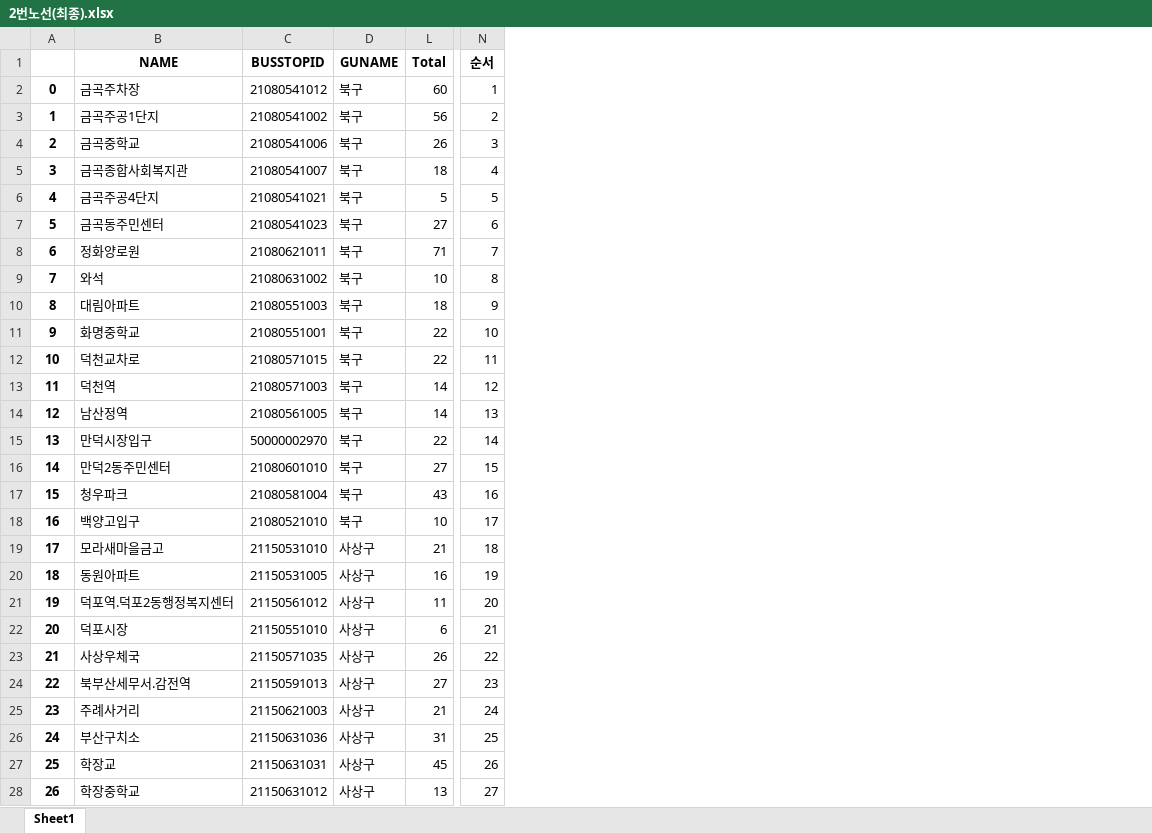
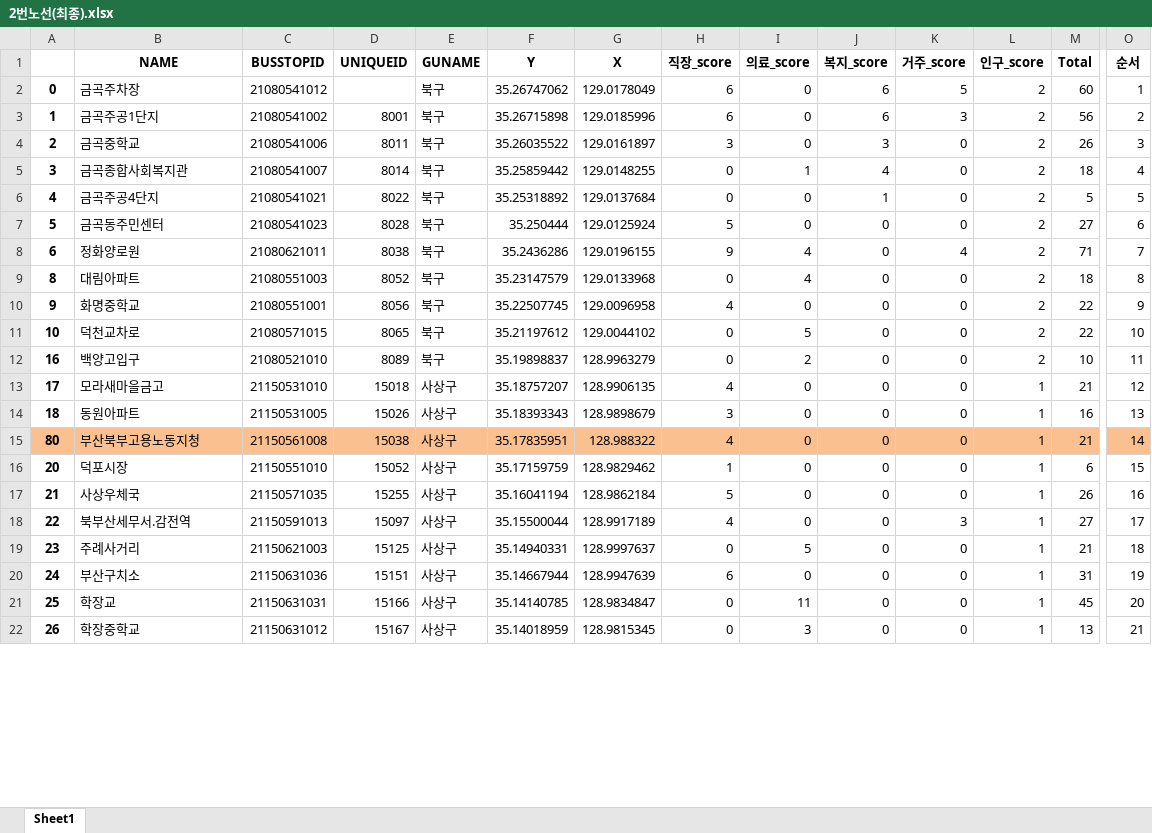
Before and after one commit to WithU-Bus/WithU-Bus, an Excel workbook: Bus_route/res/2번노선(최종).xlsx, sheet Sheet1, drawn as a sheet; only a part is shown, gaps mark what is left out; values as stored, in another font and other column widths than the file's, no borders; removed rows and columns are numbered as before the commit, all else as after; rows hold the shown columns only; the diff covers the shown part only; the diff names each change by its address in the sheet, - before the commit and + after, or states it on an @@ line.

```diff
--- a/Bus_route/res/2번노선(최종).xlsx (sheet Sheet1)
+++ b/Bus_route/res/2번노선(최종).xlsx (sheet Sheet1)
+column D (UNIQUEID), rows 3-14: 8001 | 8011 | 8014 | 8022 | 8028 | 8038 | 8052 | 8056 | 8065 | 8089 | 15018 | 15026; rows 16-22: 15052 | 15255 | 15097 | 15125 | 15151 | 15166 | 15167
@@ column F (Y) unhidden, rows 2-14: 35.26747062 | 35.26715898 | 35.26035522 | 35.25859442 | 35.25318892 | 35.250444 | 35.2436286 | 35.23147579 | 35.22507745 | 35.21197612 | 35.19898837 | 35.18757207 | 35.18393343; rows 16-22: 35.17159759 | 35.16041194 | 35.15500044 | 35.14940331 | 35.14667944 | 35.14140785 | 35.14018959 @@
@@ column G (X) unhidden, rows 2-14: 129.0178049 | 129.0185996 | 129.0161897 | 129.0148255 | 129.0137684 | 129.0125924 | 129.0196155 | 129.0133968 | 129.0096958 | 129.0044102 | 128.9963279 | 128.9906135 | 128.9898679; rows 16-22: 128.9829462 | 128.9862184 | 128.9917189 | 128.9997637 | 128.9947639 | 128.9834847 | 128.9815345 @@
@@ column H (직장_score) unhidden, rows 2-14: 6 | 6 | 3 | 0 | 0 | 5 | 9 | 0 | 4 | 0 | 0 | 4 | 3; rows 16-22: 1 | 5 | 4 | 0 | 6 | 0 | 0 @@
@@ column I (의료_score) unhidden, rows 2-14: 0 | 0 | 0 | 1 | 0 | 0 | 4 | 4 | 0 | 5 | 2 | 0 | 0; rows 16-22: 0 | 0 | 0 | 5 | 0 | 11 | 3 @@
@@ column J (복지_score) unhidden, rows 2-14: 6 | 6 | 3 | 4 | 1 | 0 | 0 | 0 | 0 | 0 | 0 | 0 | 0; rows 16-22: all 0 @@
@@ column K (거주_score) unhidden, rows 2-14: 5 | 3 | 0 | 0 | 0 | 0 | 4 | 0 | 0 | 0 | 0 | 0 | 0; rows 16-22: 0 | 0 | 3 | 0 | 0 | 0 | 0 @@
+column L (인구_score), rows 2-14: 2 | 2 | 2 | 2 | 2 | 2 | 2 | 2 | 2 | 2 | 2 | 1 | 1; rows 16-22: all 1
-row 9: 7 | 와석 | 21080631002 | 북구 | 10 | 8
-O9 (순서): 9
+O9 (순서): 8
-O10 (순서): 10
+O10 (순서): 9
-O11 (순서): 11
+O11 (순서): 10
-row 13: 11 | 덕천역 | 21080571003 | 북구 | 14 | 12
-row 14: 12 | 남산정역 | 21080561005 | 북구 | 14 | 13
-row 15: 13 | 만덕시장입구 | 50000002970 | 북구 | 22 | 14
-row 16: 14 | 만덕2동주민센터 | 21080601010 | 북구 | 27 | 15
-row 17: 15 | 청우파크 | 21080581004 | 북구 | 43 | 16
-O12 (순서): 17
+O12 (순서): 11
-O13 (순서): 18
+O13 (순서): 12
-O14 (순서): 19
+O14 (순서): 13
-row 21: 19 | 덕포역.덕포2동행정복지센터 | 21150561012 | 사상구 | 11 | 20
+row 15: 80 | 부산북부고용노동지청 | 21150561008 | 15038 | 사상구 | 35.17835951 | 128.988322 | 4 | 0 | 0 | 0 | 1 | 21 | 14
-O16 (순서): 21
+O16 (순서): 15
-O17 (순서): 22
+O17 (순서): 16
-O18 (순서): 23
+O18 (순서): 17
-O19 (순서): 24
+O19 (순서): 18
-O20 (순서): 25
+O20 (순서): 19
-O21 (순서): 26
+O21 (순서): 20
-O22 (순서): 27
+O22 (순서): 21
```
Also changed, not shown: 1 added row, 40 removed rows and 36 edited cells elsewhere in this sheet, hidden cells, Bus_route/res/1번노선(최종).xlsx, Bus_route/res/1번노선.xlsx, 15 other files.
